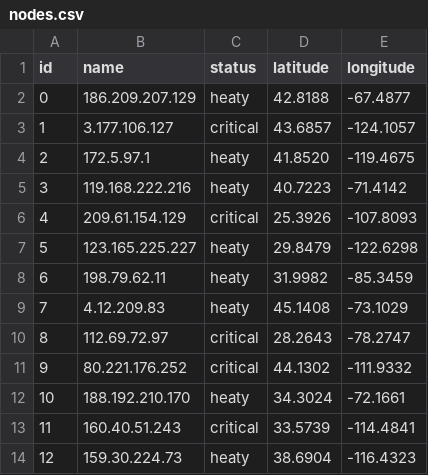
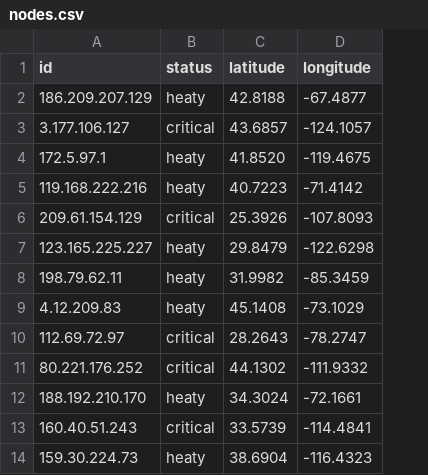
Before and after one commit to notprg/Situation-Awareness, a CSV file: nodes.csv, drawn as a sheet; only a part is shown; removed rows and columns are numbered as before the commit, all else as after; the diff names each change by its address in the sheet, - before the commit and + after, or states it on an @@ line.

Commit message:
Add files via upload

```diff
--- a/nodes.csv
+++ b/nodes.csv
-column A (id), rows 2-14: 0 | 1 | 2 | 3 | 4 | 5 | 6 | 7 | 8 | 9 | 10 | 11 | 12
-A1: name
+A1: id
```
